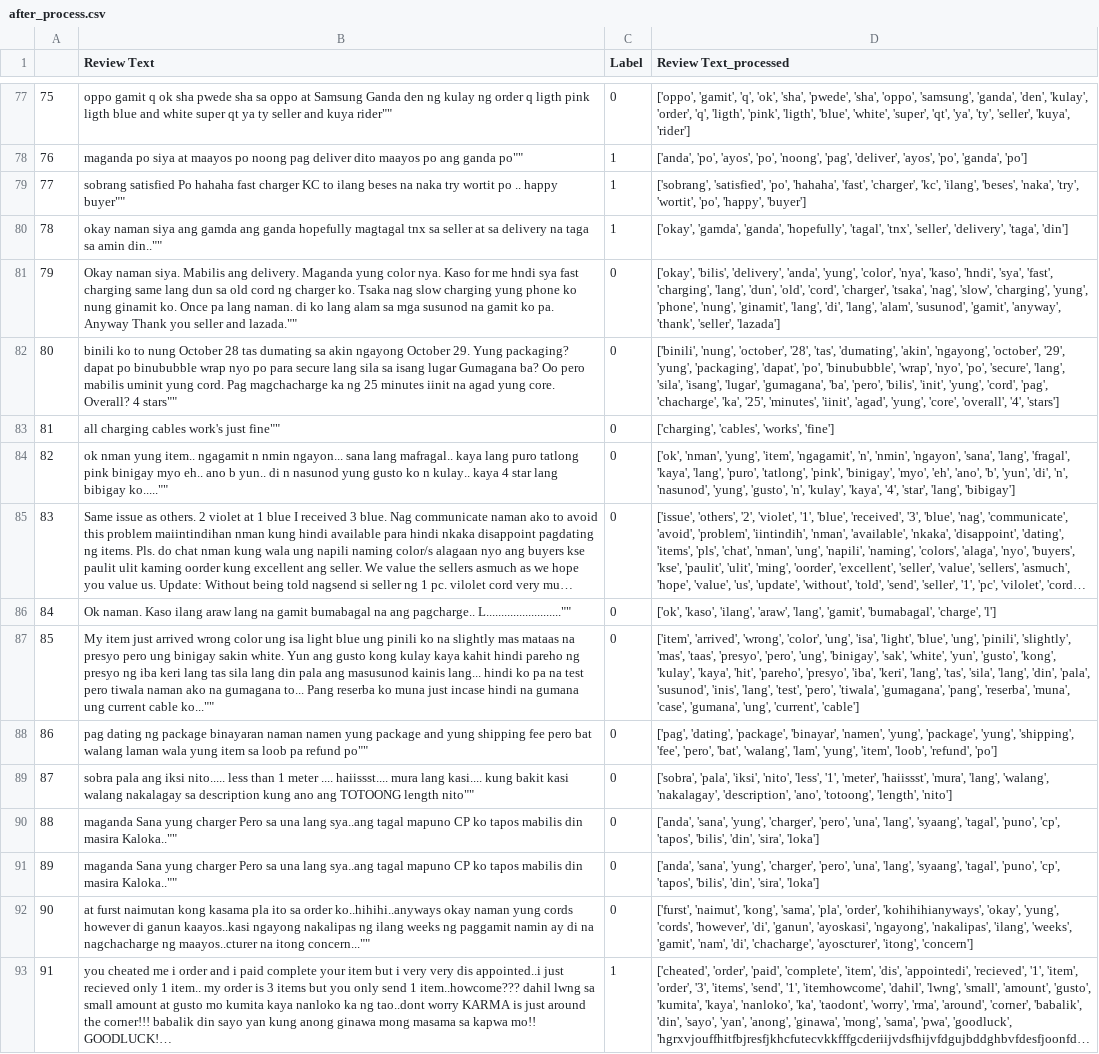
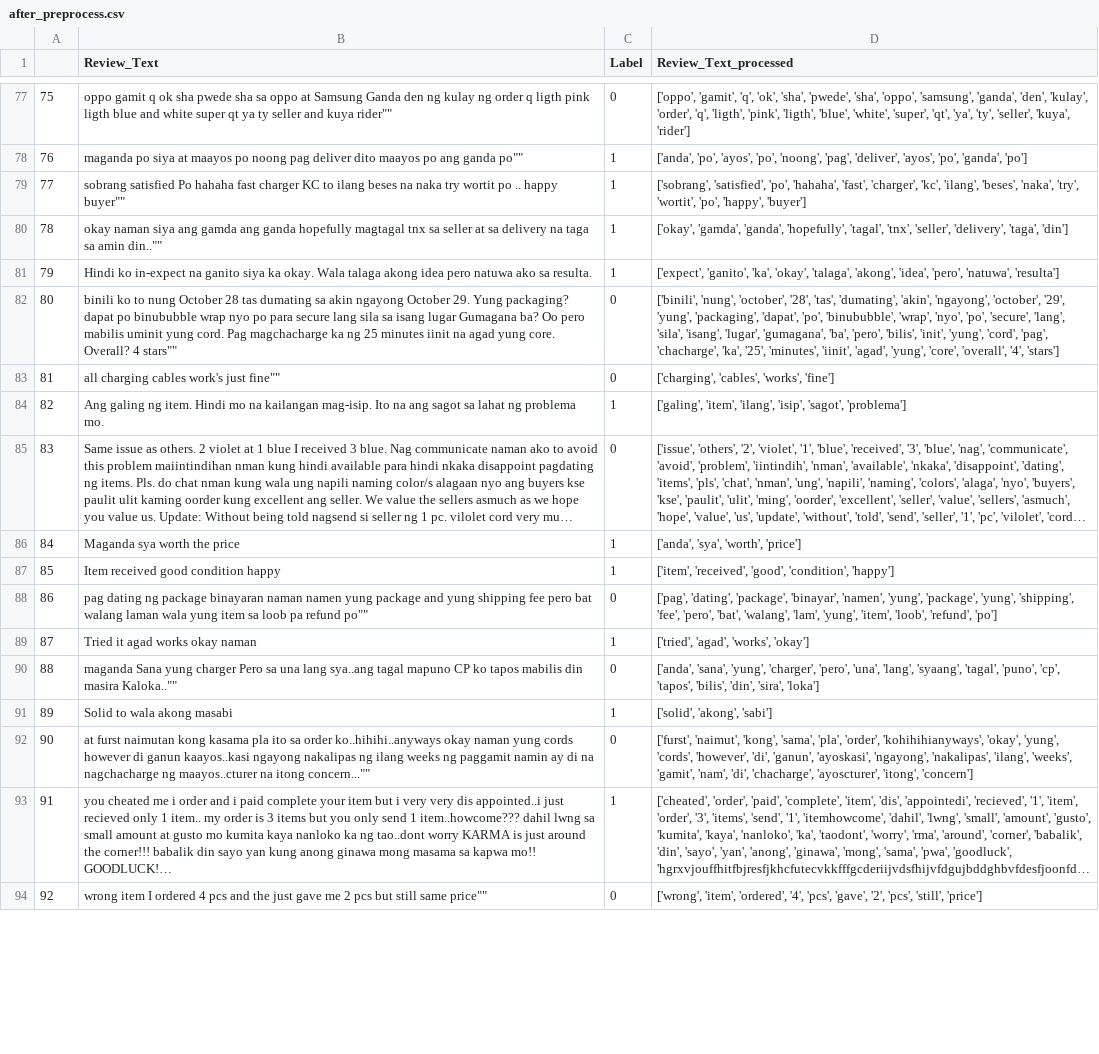
Before and after one commit to kharlvlsc/fake-reviews-detection, a CSV file: after_preprocess.csv (was after_process.csv), drawn as a sheet; only a part is shown, gaps mark what is left out; the shorter side is filled out with more unchanged rows; long unchanged cells end in …; the diff covers the shown part only; the diff names each change by its address in the sheet, - before the commit and + after, or states it on an @@ line.

```diff
--- a/after_process.csv
+++ b/after_preprocess.csv
-B1: Review Text
+B1: Review_Text
-D1: Review Text_processed
+D1: Review_Text_processed
-B81 (Review_Text): Okay naman siya. Mabilis ang delivery. Maganda yung color nya. Kaso for me hndi sya fast charging same lang dun sa old cord ng charger ko. Tsaka nag slow charging yung phone ko nung ginamit ko. Once pa lang naman. di ko lang alam sa mga susunod na gamit ko pa. Anyway Thank you seller and lazada.""
+B81 (Review_Text): Hindi ko in-expect na ganito siya ka okay. Wala talaga akong idea pero natuwa ako sa resulta.
-C81 (Label): 0
+C81 (Label): 1
-D81 (Review_Text_processed): ['okay', 'bilis', 'delivery', 'anda', 'yung', 'color', 'nya', 'kaso', 'hndi', 'sya', 'fast', 'charging', 'lang', 'dun', 'old', 'cord', 'charger', 'tsaka', 'nag', 'slow', 'charging', 'yung', 'phone', 'nung', 'ginamit', 'lang', 'di', 'lang', 'alam', 'susunod', 'gamit', 'anyway', 'thank', 'seller', 'lazada']
+D81 (Review_Text_processed): ['expect', 'ganito', 'ka', 'okay', 'talaga', 'akong', 'idea', 'pero', 'natuwa', 'resulta']
-B84 (Review_Text): ok nman yung item.. ngagamit n nmin ngayon... sana lang mafragal.. kaya lang puro tatlong pink binigay myo eh.. ano b yun.. di n nasunod yung gusto ko n kulay.. kaya 4 star lang bibigay ko.....""
+B84 (Review_Text): Ang galing ng item. Hindi mo na kailangan mag-isip. Ito na ang sagot sa lahat ng problema mo.
-C84 (Label): 0
+C84 (Label): 1
-D84 (Review_Text_processed): ['ok', 'nman', 'yung', 'item', 'ngagamit', 'n', 'nmin', 'ngayon', 'sana', 'lang', 'fragal', 'kaya', 'lang', 'puro', 'tatlong', 'pink', 'binigay', 'myo', 'eh', 'ano', 'b', 'yun', 'di', 'n', 'nasunod', 'yung', 'gusto', 'n', 'kulay', 'kaya', '4', 'star', 'lang', 'bibigay']
+D84 (Review_Text_processed): ['galing', 'item', 'ilang', 'isip', 'sagot', 'problema']
-B86 (Review_Text): Ok naman. Kaso ilang araw lang na gamit bumabagal na ang pagcharge.. L.........................""
+B86 (Review_Text): Maganda sya worth the price
-C86:C87 (Label): 0
+C86:C87 (Label): 1
-D86 (Review_Text_processed): ['ok', 'kaso', 'ilang', 'araw', 'lang', 'gamit', 'bumabagal', 'charge', 'l']
+D86 (Review_Text_processed): ['anda', 'sya', 'worth', 'price']
-B87 (Review_Text): My item just arrived wrong color ung isa light blue ung pinili ko na slightly mas mataas na presyo pero ung binigay sakin white. Yun ang gusto kong kulay kaya kahit hindi pareho ng presyo ng iba keri lang tas sila lang din pala ang masusunod kainis lang... hindi ko pa na test pero tiwala naman ako na gumagana to... Pang reserba ko muna just incase hindi na gumana ung current cable ko...""
+B87 (Review_Text): Item received good condition happy
-D87 (Review_Text_processed): ['item', 'arrived', 'wrong', 'color', 'ung', 'isa', 'light', 'blue', 'ung', 'pinili', 'slightly', 'mas', 'taas', 'presyo', 'pero', 'ung', 'binigay', 'sak', 'white', 'yun', 'gusto', 'kong', 'kulay', 'kaya', 'hit', 'pareho', 'presyo', 'iba', 'keri', 'lang', 'tas', 'sila', 'lang', 'din', 'pala', 'susunod', 'inis', 'lang', 'test', 'pero', 'tiwala', 'gumagana', 'pang', 'reserba', 'muna', 'case', 'gumana', 'ung', 'current', 'cable']
+D87 (Review_Text_processed): ['item', 'received', 'good', 'condition', 'happy']
-B89 (Review_Text): sobra pala ang iksi nito..... less than 1 meter .... haiissst.... mura lang kasi.... kung bakit kasi walang nakalagay sa description kung ano ang TOTOONG length nito""
+B89 (Review_Text): Tried it agad works okay naman
-C89 (Label): 0
+C89 (Label): 1
-D89 (Review_Text_processed): ['sobra', 'pala', 'iksi', 'nito', 'less', '1', 'meter', 'haiissst', 'mura', 'lang', 'walang', 'nakalagay', 'description', 'ano', 'totoong', 'length', 'nito']
+D89 (Review_Text_processed): ['tried', 'agad', 'works', 'okay']
-B91 (Review_Text): maganda Sana yung charger Pero sa una lang sya..ang tagal mapuno CP ko tapos mabilis din masira Kaloka..""
+B91 (Review_Text): Solid to wala akong masabi
-C91 (Label): 0
+C91 (Label): 1
-D91 (Review_Text_processed): ['anda', 'sana', 'yung', 'charger', 'pero', 'una', 'lang', 'syaang', 'tagal', 'puno', 'cp', 'tapos', 'bilis', 'din', 'sira', 'loka']
+D91 (Review_Text_processed): ['solid', 'akong', 'sabi']
```
Also changed, not shown: 60 edited cells elsewhere in this file, before_preprocess.csv, 3 other files.
